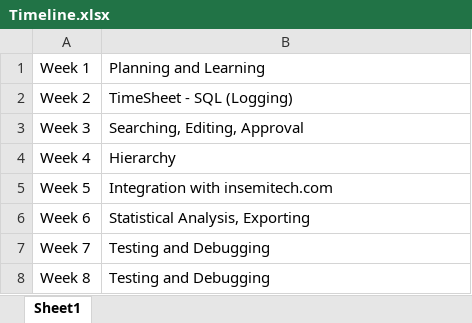
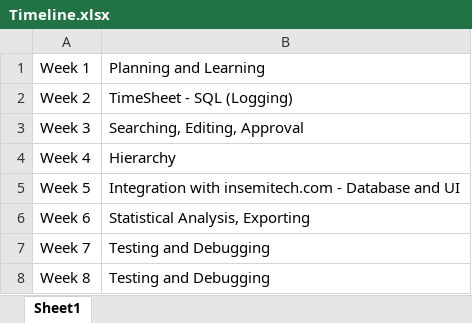
Before and after one commit to arnyboy101/InsemiTimeSheet, an Excel workbook: Planning/Timeline.xlsx, sheet Sheet1, drawn as a sheet; values as stored, in another font and other column widths than the file's, no borders; the diff names each change by its address in the sheet, - before the commit and + after, or states it on an @@ line.

Commit message:
idek

```diff
--- a/Planning/Timeline.xlsx (sheet Sheet1)
+++ b/Planning/Timeline.xlsx (sheet Sheet1)
-B5: Integration with insemitech.com
+B5: Integration with insemitech.com - Database and UI
```
